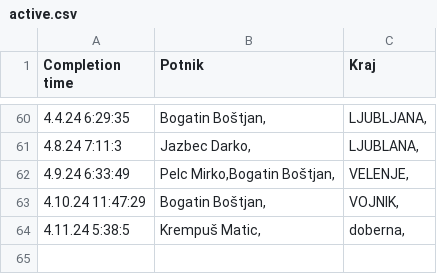
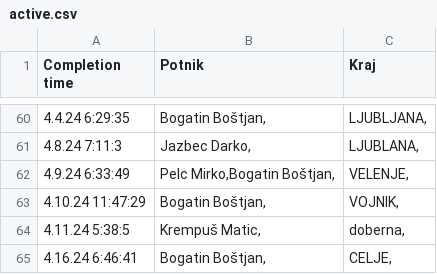
Before and after one commit to SRP-B/pot-dat, a CSV file: active.csv, drawn as a sheet; only a part is shown, gaps mark what is left out.

Commit message:
Appv12

```diff
--- a/active.csv
+++ b/active.csv
@@ -64 +64,2 @@
 4.11.24 5:38:5;"Krempuš Matic,";"doberna,"
+4.16.24 6:46:41;"Bogatin Boštjan,";"CELJE,"
```
